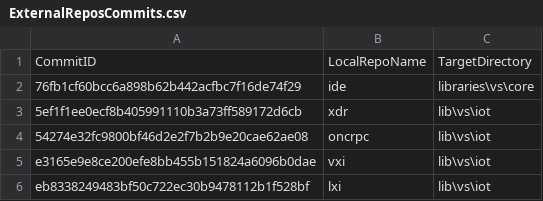
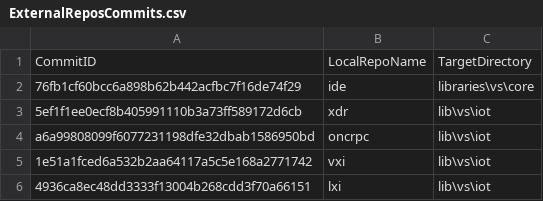
Before and after one commit to ATECoder/dn.lxi, a CSV file: ExternalReposCommits.csv, drawn as a sheet.

```diff
--- a/ExternalReposCommits.csv
+++ b/ExternalReposCommits.csv
@@ -3,4 +3,4 @@ CommitID,LocalRepoName,TargetDirectory
 5ef1f1ee0ecf8b405991110b3a73ff589172d6cb,xdr,lib\vs\iot
-54274e32fc9800bf46d2e2f7b2b9e20cae62ae08,oncrpc,lib\vs\iot
-e3165e9e8ce200efe8bb455b151824a6096b0dae,vxi,lib\vs\iot
-eb8338249483bf50c722ec30b9478112b1f528bf,lxi,lib\vs\iot
+a6a99808099f6077231198dfe32dbab1586950bd,oncrpc,lib\vs\iot
+1e51a1fced6a532b2aa64117a5c5e168a2771742,vxi,lib\vs\iot
+4936ca8ec48dd3333f13004b268cdd3f70a66151,lxi,lib\vs\iot
```
Also changed, not shown: 22 other files.
